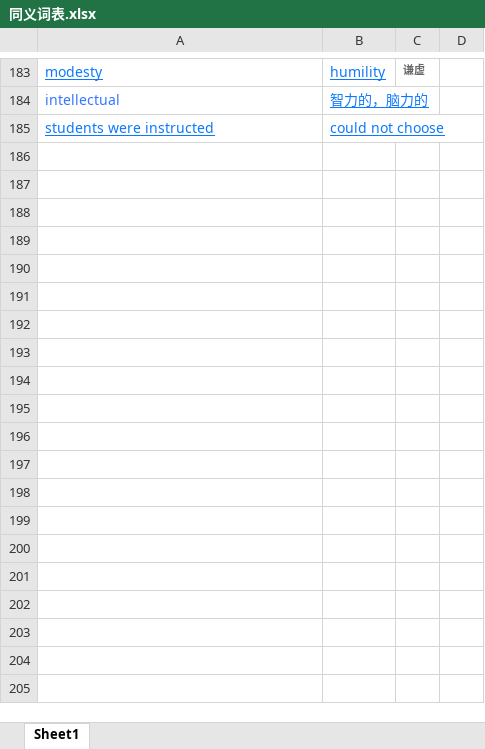
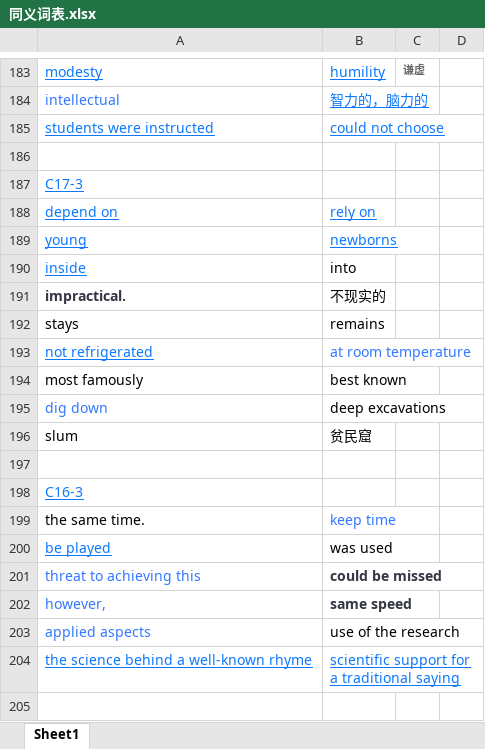
Before and after one commit to zichuan-liu/MyIELTS, an Excel workbook: reading/同义词表.xlsx, sheet Sheet1, drawn as a sheet; only a part is shown, gaps mark what is left out; values as stored, in another font and other column widths than the file's, no borders; the diff covers the shown part only; the diff names each change by its address in the sheet, - before the commit and + after, or states it on an @@ line.

```diff
--- a/reading/同义词表.xlsx (sheet Sheet1)
+++ b/reading/同义词表.xlsx (sheet Sheet1)
+row 186: (empty)
+row 187: C17-3
+row 188: depend on | rely on
+row 189: young | newborns
+row 190: inside | into
+row 191: impractical. | 不现实的
+row 192: stays | remains
+row 193: not refrigerated | at room temperature
+row 194: most famously | best known
+row 195: dig down | deep excavations
+row 196: slum | 贫民窟
+row 197: (empty)
+row 198: C16-3
+row 199: the same time. | keep time
+row 200: be played | was used
+row 201: threat to achieving this | could be missed
+row 202: however, | same speed
+row 203: applied aspects | use of the research
+row 204: the science behind a well-known rhyme | scientific support for a traditional saying
+row 205: (empty)
```
Also changed, not shown: 37 added rows elsewhere in this sheet, listening/错题.xlsx, 美国雅思一览表.xlsx, 4 other files.
